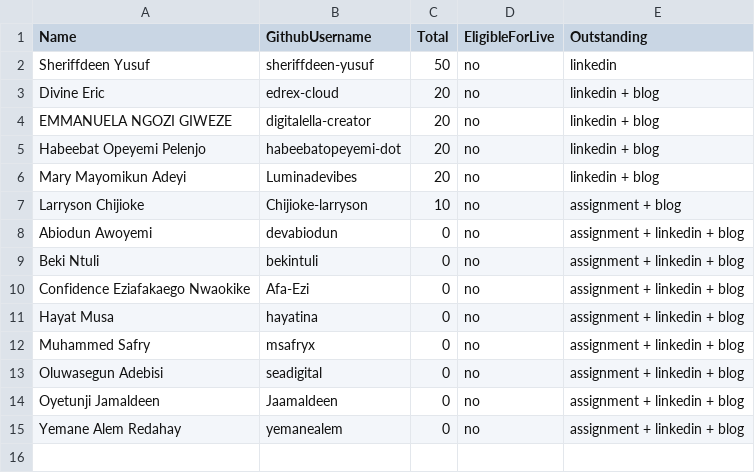
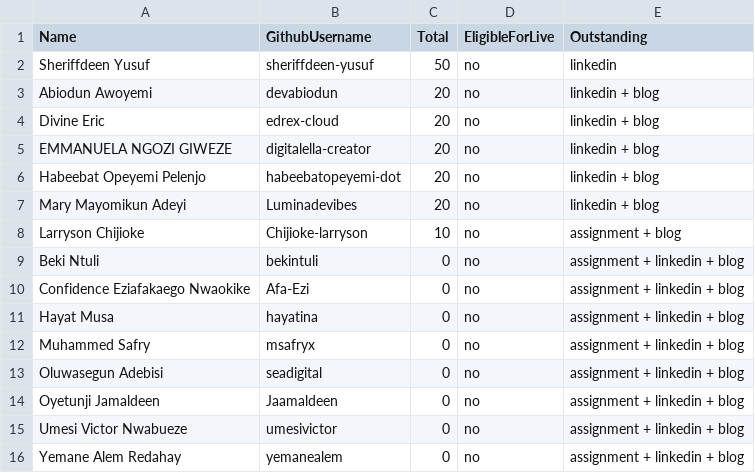
Before and after one commit to pravinmishraaws/dmi.pravinmishra.com, a CSV file: data/foundation-leaderboard.csv, drawn as a sheet; removed rows and columns are numbered as before the commit, all else as after; the diff names each change by its address in the sheet, - before the commit and + after, or states it on an @@ line.

Commit message:
Update leaderboard + badge pages — automated review run 2026-10-15T13:30:18+00:00 (#435)
Co-authored-by: DMI Review Agent <hello@pravinmishra.com>

```diff
--- a/data/foundation-leaderboard.csv
+++ b/data/foundation-leaderboard.csv
+row 3: Abiodun Awoyemi | devabiodun | 20 | no | linkedin + blog
-row 8: Abiodun Awoyemi | devabiodun | 0 | no | assignment + linkedin + blog
+row 15: Umesi Victor Nwabueze | umesivictor | 0 | no | assignment + linkedin + blog
```
Also changed, not shown: 15 other files.
